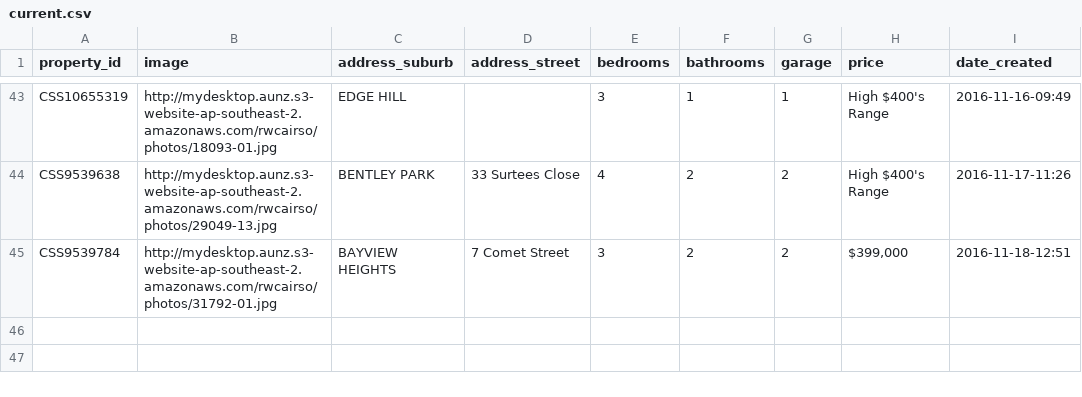
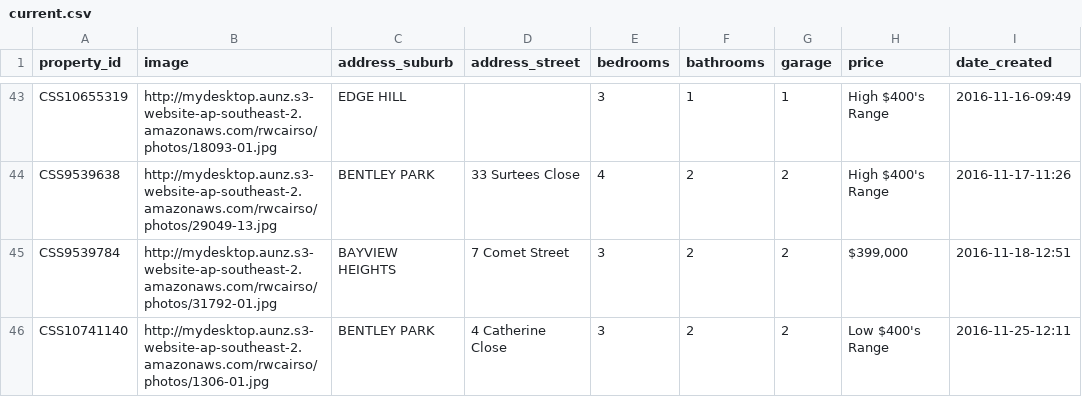
Before and after one commit to callumflack/therese-plath-realestate, a CSV file: _data/current.csv, drawn as a sheet; only a part is shown, gaps mark what is left out.

```diff
--- a/_data/current.csv
+++ b/_data/current.csv
@@ -45 +45,2 @@ CSS9539638,http://mydesktop.aunz.s3-website-ap-southeast-2.amazonaws.com/rwcairs
 CSS9539784,http://mydesktop.aunz.s3-website-ap-southeast-2.amazonaws.com/rwcairso/photos/31792-01.jpg,"BAYVIEW HEIGHTS","7 Comet Street",3,2,2,"$399,000",2016-11-18-12:51
+CSS10741140,http://mydesktop.aunz.s3-website-ap-southeast-2.amazonaws.com/rwcairso/photos/1306-01.jpg,"BENTLEY PARK","4 Catherine Close",3,2,2,"Low $400's Range",2016-11-25-12:11
```
Also changed, not shown: 1 other file.
